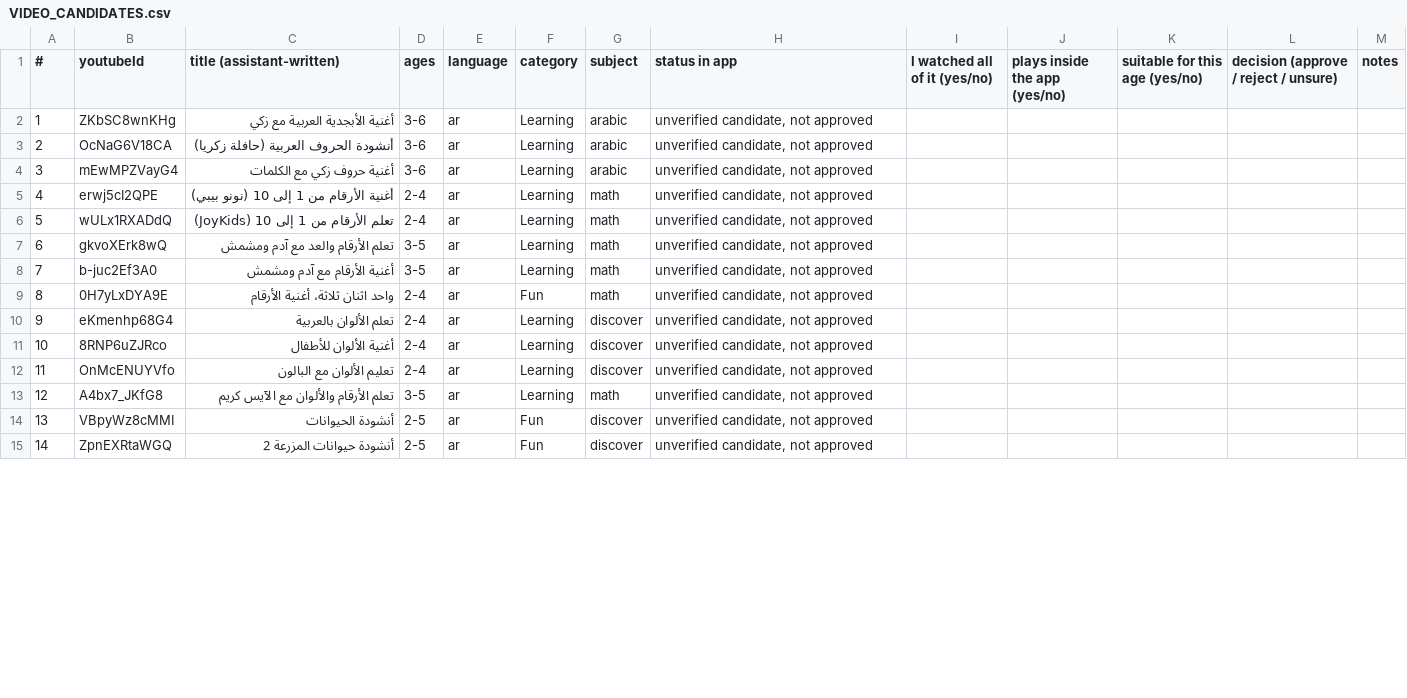
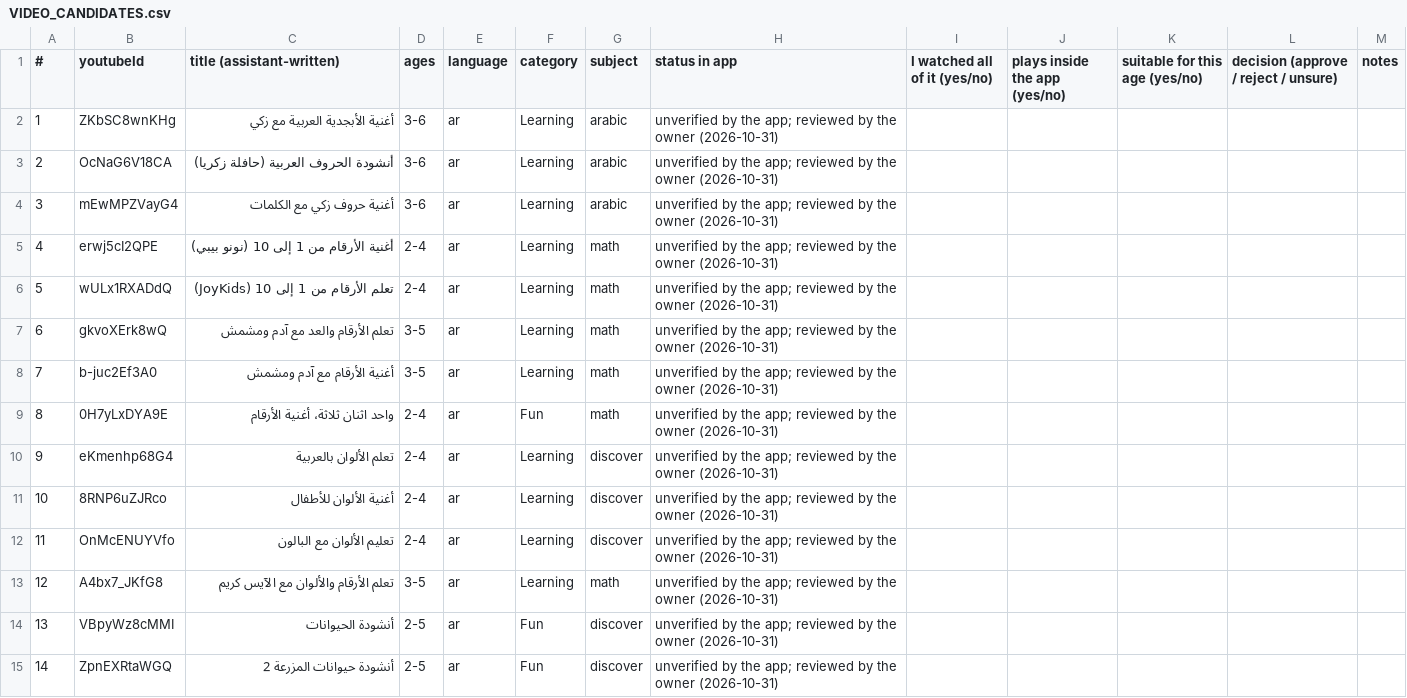
Before and after one commit to abdelatif2030/kids-app, a CSV file: docs/VIDEO_CANDIDATES.csv, drawn as a sheet; only a part is shown; the diff covers the shown part only.

```diff
--- a/docs/VIDEO_CANDIDATES.csv
+++ b/docs/VIDEO_CANDIDATES.csv
@@ -1,15 +1,15 @@
 #,youtubeId,title (assistant-written),ages,language,category,subject,status in app,I watched all of it (yes/no),plays inside the app (yes/no),suitable for this age (yes/no),decision (approve / reject / unsure),notes
-1,ZKbSC8wnKHg,أغنية الأبجدية العربية مع زكي,3-6,ar,Learning,arabic,"unverified candidate, not approved",,,,,
-2,OcNaG6V18CA,أنشودة الحروف العربية (حافلة زكريا),3-6,ar,Learning,arabic,"unverified candidate, not approved",,,,,
-3,mEwMPZVayG4,أغنية حروف زكي مع الكلمات,3-6,ar,Learning,arabic,"unverified candidate, not approved",,,,,
-4,erwj5cI2QPE,أغنية الأرقام من 1 إلى 10 (نونو بيبي),2-4,ar,Learning,math,"unverified candidate, not approved",,,,,
-5,wULx1RXADdQ,تعلم الأرقام من 1 إلى 10 (JoyKids),2-4,ar,Learning,math,"unverified candidate, not approved",,,,,
-6,gkvoXErk8wQ,تعلم الأرقام والعد مع آدم ومشمش,3-5,ar,Learning,math,"unverified candidate, not approved",,,,,
-7,b-juc2Ef3A0,أغنية الأرقام مع آدم ومشمش,3-5,ar,Learning,math,"unverified candidate, not approved",,,,,
-8,0H7yLxDYA9E,واحد اثنان ثلاثة، أغنية الأرقام,2-4,ar,Fun,math,"unverified candidate, not approved",,,,,
-9,eKmenhp68G4,تعلم الألوان بالعربية,2-4,ar,Learning,discover,"unverified candidate, not approved",,,,,
-10,8RNP6uZJRco,أغنية الألوان للأطفال,2-4,ar,Learning,discover,"unverified candidate, not approved",,,,,
-11,OnMcENUYVfo,تعليم الألوان مع البالون,2-4,ar,Learning,discover,"unverified candidate, not approved",,,,,
-12,A4bx7_JKfG8,تعلم الأرقام والألوان مع الآيس كريم,3-5,ar,Learning,math,"unverified candidate, not approved",,,,,
-13,VBpyWz8cMMI,أنشودة الحيوانات,2-5,ar,Fun,discover,"unverified candidate, not approved",,,,,
-14,ZpnEXRtaWGQ,أنشودة حيوانات المزرعة 2,2-5,ar,Fun,discover,"unverified candidate, not approved",,,,,
+1,ZKbSC8wnKHg,أغنية الأبجدية العربية مع زكي,3-6,ar,Learning,arabic,"unverified by the app; reviewed by the owner (2026-10-31)",,,,,
+2,OcNaG6V18CA,أنشودة الحروف العربية (حافلة زكريا),3-6,ar,Learning,arabic,"unverified by the app; reviewed by the owner (2026-10-31)",,,,,
+3,mEwMPZVayG4,أغنية حروف زكي مع الكلمات,3-6,ar,Learning,arabic,"unverified by the app; reviewed by the owner (2026-10-31)",,,,,
+4,erwj5cI2QPE,أغنية الأرقام من 1 إلى 10 (نونو بيبي),2-4,ar,Learning,math,"unverified by the app; reviewed by the owner (2026-10-31)",,,,,
+5,wULx1RXADdQ,تعلم الأرقام من 1 إلى 10 (JoyKids),2-4,ar,Learning,math,"unverified by the app; reviewed by the owner (2026-10-31)",,,,,
+6,gkvoXErk8wQ,تعلم الأرقام والعد مع آدم ومشمش,3-5,ar,Learning,math,"unverified by the app; reviewed by the owner (2026-10-31)",,,,,
+7,b-juc2Ef3A0,أغنية الأرقام مع آدم ومشمش,3-5,ar,Learning,math,"unverified by the app; reviewed by the owner (2026-10-31)",,,,,
+8,0H7yLxDYA9E,واحد اثنان ثلاثة، أغنية الأرقام,2-4,ar,Fun,math,"unverified by the app; reviewed by the owner (2026-10-31)",,,,,
+9,eKmenhp68G4,تعلم الألوان بالعربية,2-4,ar,Learning,discover,"unverified by the app; reviewed by the owner (2026-10-31)",,,,,
+10,8RNP6uZJRco,أغنية الألوان للأطفال,2-4,ar,Learning,discover,"unverified by the app; reviewed by the owner (2026-10-31)",,,,,
+11,OnMcENUYVfo,تعليم الألوان مع البالون,2-4,ar,Learning,discover,"unverified by the app; reviewed by the owner (2026-10-31)",,,,,
+12,A4bx7_JKfG8,تعلم الأرقام والألوان مع الآيس كريم,3-5,ar,Learning,math,"unverified by the app; reviewed by the owner (2026-10-31)",,,,,
+13,VBpyWz8cMMI,أنشودة الحيوانات,2-5,ar,Fun,discover,"unverified by the app; reviewed by the owner (2026-10-31)",,,,,
+14,ZpnEXRtaWGQ,أنشودة حيوانات المزرعة 2,2-5,ar,Fun,discover,"unverified by the app; reviewed by the owner (2026-10-31)",,,,,
```
Also changed, not shown: 143 edited cells elsewhere in this file, 9 other files.
